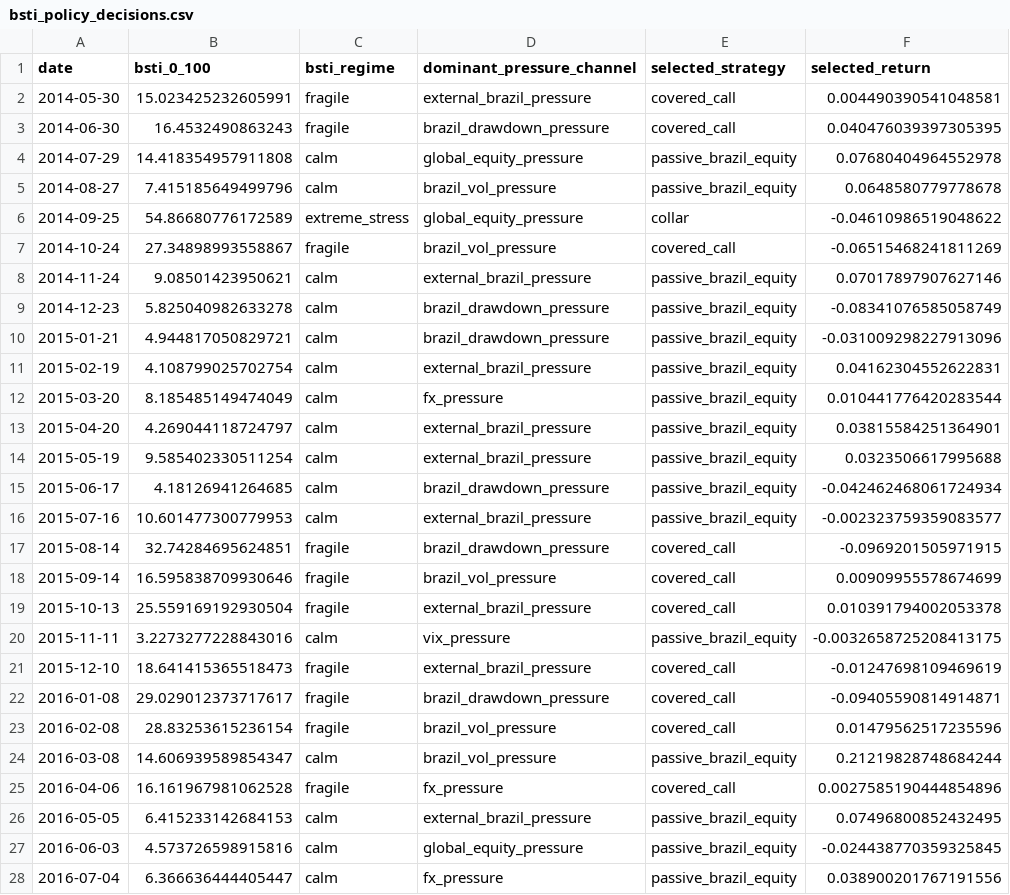
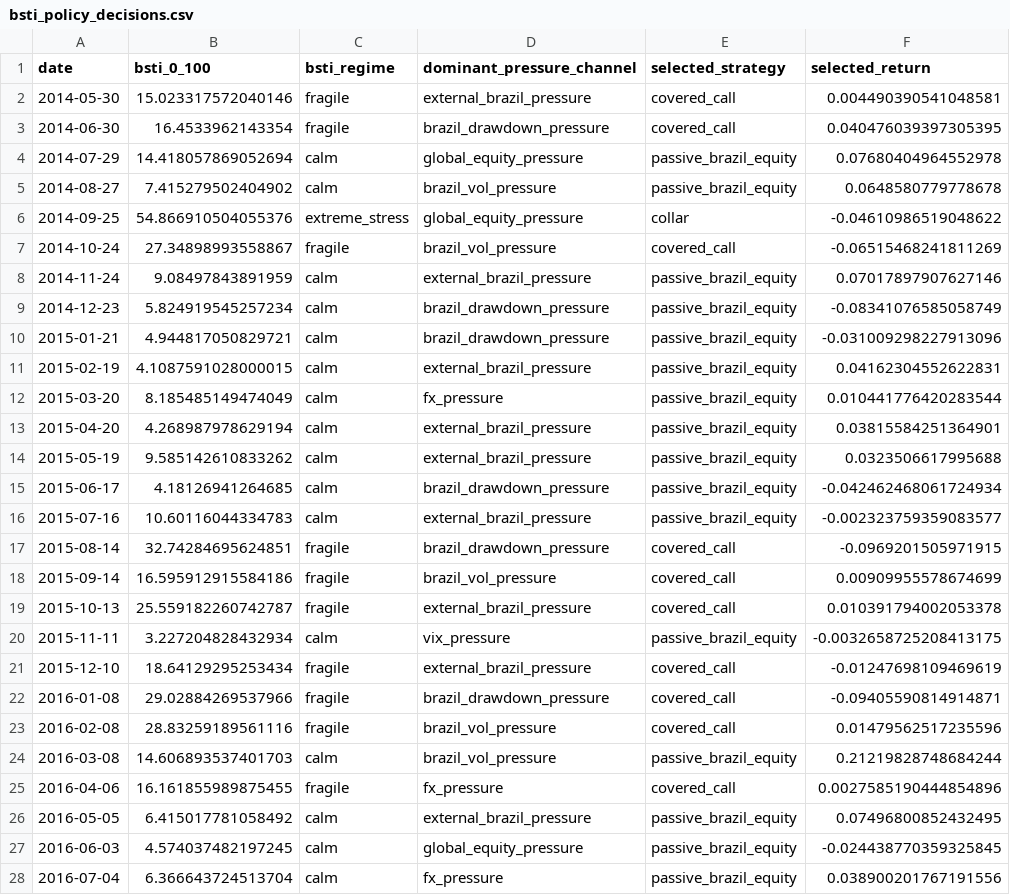
Before and after one commit to rolffcoelho-bravo/bravo-lab, a CSV file: data/processed/bsti_policy_decisions.csv, drawn as a sheet; only a part is shown; the diff covers the shown part only; the diff names each change by its address in the sheet, - before the commit and + after, or states it on an @@ line.

```diff
--- a/data/processed/bsti_policy_decisions.csv
+++ b/data/processed/bsti_policy_decisions.csv
-B2 (bsti_0_100): 15.023425232605991
+B2 (bsti_0_100): 15.023317572040146
-B3 (bsti_0_100): 16.4532490863243
+B3 (bsti_0_100): 16.4533962143354
-B4 (bsti_0_100): 14.418354957911808
+B4 (bsti_0_100): 14.418057869052694
-B5 (bsti_0_100): 7.415185649499796
+B5 (bsti_0_100): 7.415279502404902
-B6 (bsti_0_100): 54.86680776172589
+B6 (bsti_0_100): 54.866910504055376
-B8 (bsti_0_100): 9.08501423950621
+B8 (bsti_0_100): 9.08497843891959
-B9 (bsti_0_100): 5.825040982633278
+B9 (bsti_0_100): 5.824919545257234
-B11 (bsti_0_100): 4.108799025702754
+B11 (bsti_0_100): 4.1087591028000015
-B13 (bsti_0_100): 4.269044118724797
+B13 (bsti_0_100): 4.268987978629194
-B14 (bsti_0_100): 9.585402330511254
+B14 (bsti_0_100): 9.585142610833262
-B16 (bsti_0_100): 10.601477300779953
+B16 (bsti_0_100): 10.60116044334783
-B18 (bsti_0_100): 16.595838709930646
+B18 (bsti_0_100): 16.595912915584186
-B19 (bsti_0_100): 25.559169192930504
+B19 (bsti_0_100): 25.559182260742787
-B20 (bsti_0_100): 3.2273277228843016
+B20 (bsti_0_100): 3.227204828432934
-B21 (bsti_0_100): 18.641415365518473
+B21 (bsti_0_100): 18.64129295253434
-B22 (bsti_0_100): 29.029012373717617
+B22 (bsti_0_100): 29.02884269537966
-B23 (bsti_0_100): 28.83253615236154
+B23 (bsti_0_100): 28.83259189561116
-B24 (bsti_0_100): 14.606939589854347
+B24 (bsti_0_100): 14.606893537401703
-B25 (bsti_0_100): 16.161967981062528
+B25 (bsti_0_100): 16.161855989875455
-B26 (bsti_0_100): 6.415233142684153
+B26 (bsti_0_100): 6.415017781058492
-B27 (bsti_0_100): 4.573726598915816
+B27 (bsti_0_100): 4.574037482197245
-B28 (bsti_0_100): 6.366636444405447
+B28 (bsti_0_100): 6.366643724513704
```
Also changed, not shown: 93 edited cells elsewhere in this file, data/processed/brazil_stress_transmission_index.csv, data/processed/brazil_stress_transmission_index_latest.csv, 9 other files.
